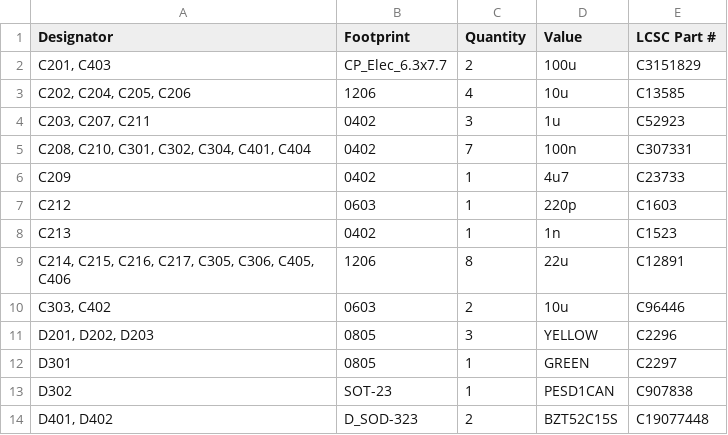
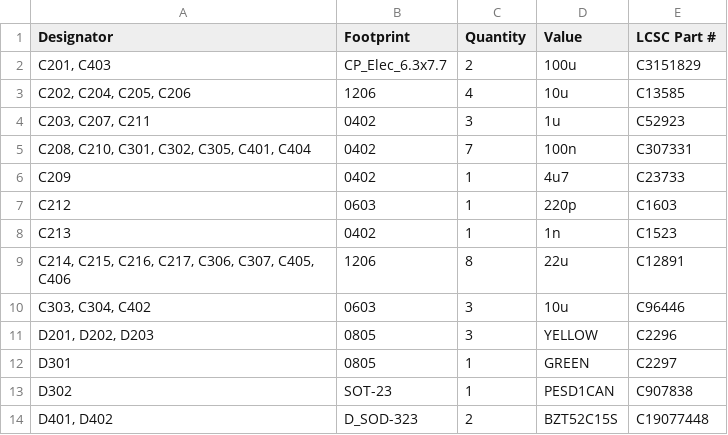
Before and after one commit to eiten/EWS, a CSV file: production/bom.csv, drawn as a sheet; only a part is shown.

```diff
--- a/production/bom.csv
+++ b/production/bom.csv
@@ -4,3 +4,3 @@
 "C203, C207, C211",0402,3,1u,C52923
-"C208, C210, C301, C302, C304, C401, C404",0402,7,100n,C307331
+"C208, C210, C301, C302, C305, C401, C404",0402,7,100n,C307331
 C209,0402,1,4u7,C23733
@@ -8,4 +8,4 @@ C212,0603,1,220p,C1603
 C213,0402,1,1n,C1523
-"C214, C215, C216, C217, C305, C306, C405, C406",1206,8,22u,C12891
-"C303, C402",0603,2,10u,C96446
+"C214, C215, C216, C217, C306, C307, C405, C406",1206,8,22u,C12891
+"C303, C304, C402",0603,3,10u,C96446
 "D201, D202, D203",0805,3,YELLOW,C2296
```
Also changed, not shown: production/designators.csv, production/positions.csv, 11 other files.
